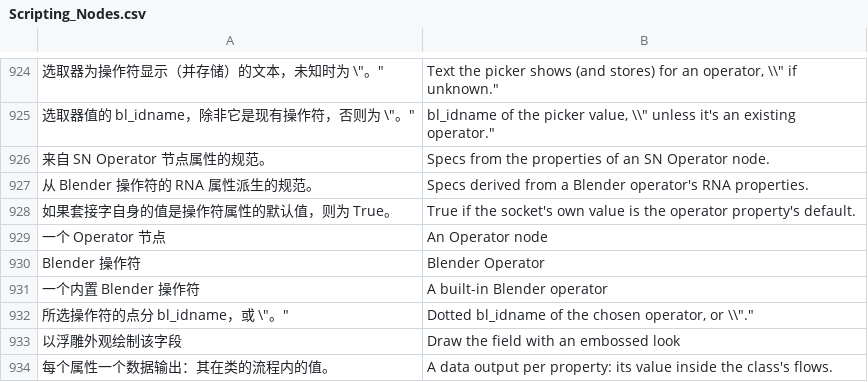
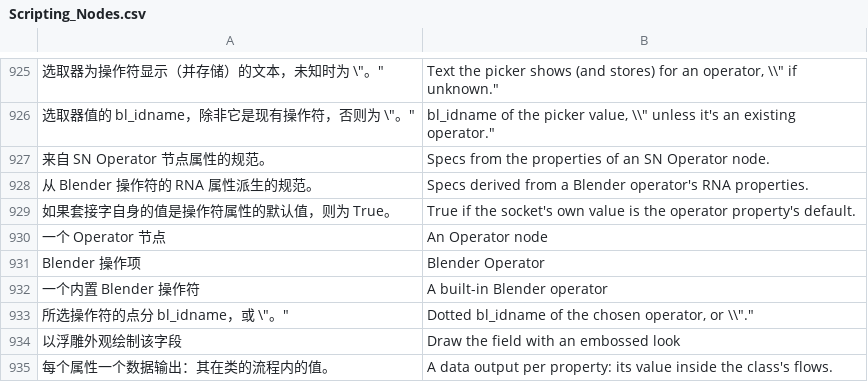
Before and after one commit to QU-KK/QKK_Plugin, a CSV file: BlenderPlugin/Blender_Script/08-翻译/addons/汉化翻译/user_files/Scripting_Nodes.csv, drawn as a sheet; only a part is shown, gaps mark what is left out; addresses are those after the commit; the diff covers the shown part only; the diff names each change by its address in the sheet, - before the commit and + after, or states it on an @@ line.

```diff
--- a/BlenderPlugin/Blender_Script/08-翻译/addons/汉化翻译/user_files/Scripting_Nodes.csv
+++ b/BlenderPlugin/Blender_Script/08-翻译/addons/汉化翻译/user_files/Scripting_Nodes.csv
-A931: Blender 操作符
+A931: Blender 操作项
```
Also changed, not shown: 1 added row and 5 edited cells elsewhere in this file, 36 other files.
